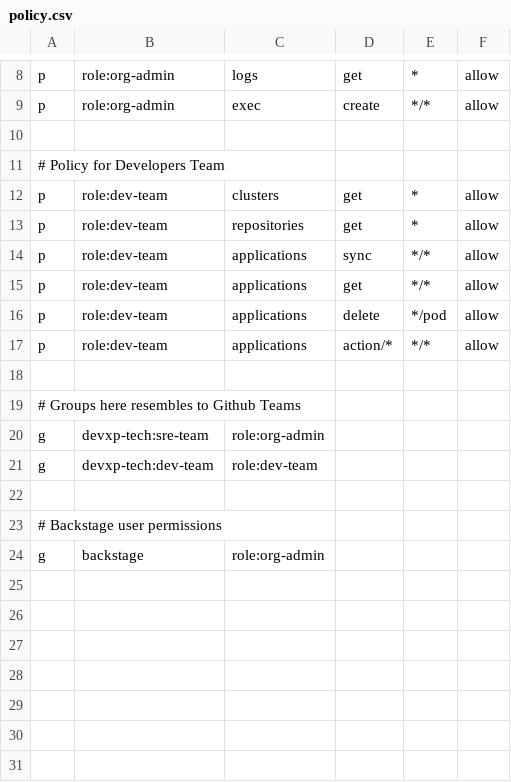
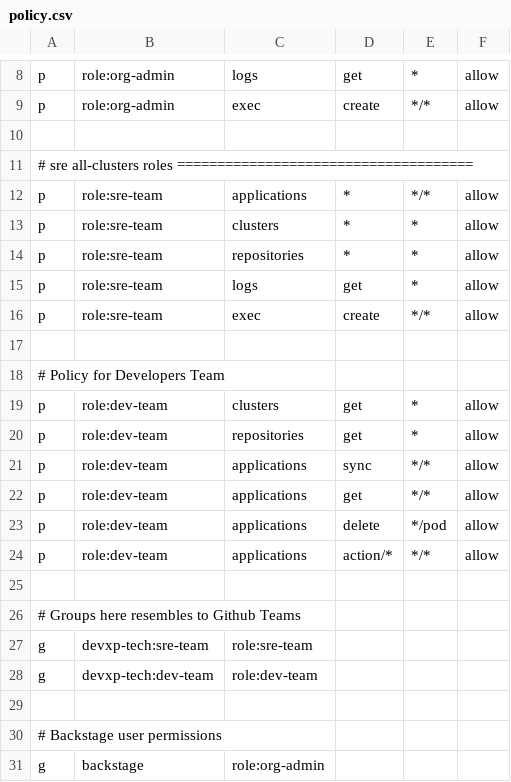
Before and after one commit to devxp-tech/gitops, a CSV file: bootstrap/argo-cd/files/policy.csv, drawn as a sheet; only a part is shown, gaps mark what is left out.

Commit message:
[ci skip] :zap: Add Deployment

```diff
--- a/bootstrap/argo-cd/files/policy.csv
+++ b/bootstrap/argo-cd/files/policy.csv
@@ -10,2 +10,9 @@ p, role:org-admin, exec, create, */*, allow
 
+# sre all-clusters roles =====================================
+p, role:sre-team, applications, *, */*, allow
+p, role:sre-team, clusters, *, *, allow
+p, role:sre-team, repositories, *, *, allow
+p, role:sre-team, logs, get, *, allow
+p, role:sre-team, exec, create, */*, allow
+
 # Policy for Developers Team
@@ -19,3 +26,3 @@ p, role:dev-team, applications, action/*, */*, allow
 # Groups here resembles to Github Teams
-g, devxp-tech:sre-team, role:org-admin
+g, devxp-tech:sre-team, role:sre-team
 g, devxp-tech:dev-team, role:dev-team
```
